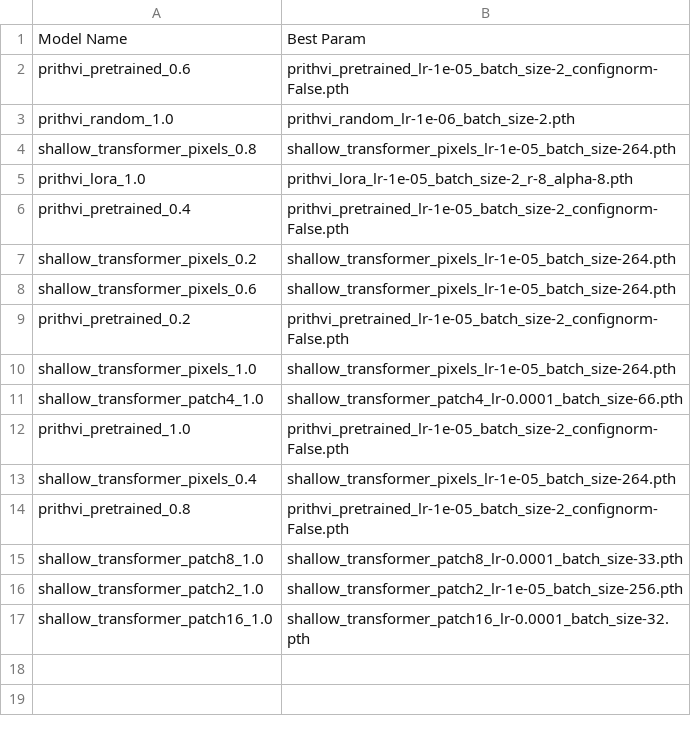
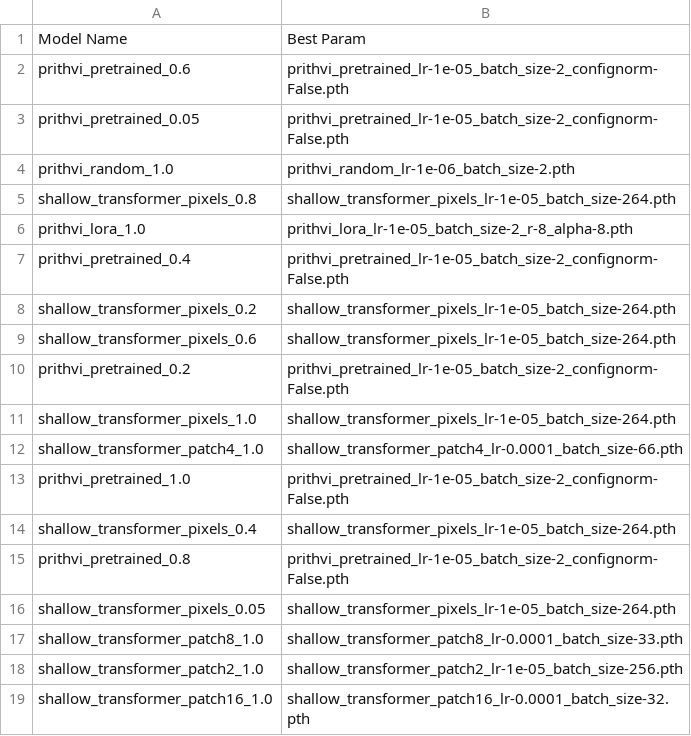
Before and after one commit to mqraitem/Phenology-Foundation, a CSV file: results/best_params.csv, drawn as a sheet; the diff names each change by its address in the sheet, - before the commit and + after, or states it on an @@ line.

Commit message:
add results for 0.2 data

```diff
--- a/results/best_params.csv
+++ b/results/best_params.csv
+row 3: prithvi_pretrained_0.05 | prithvi_pretrained_lr-1e-05_batch_size-2_confignorm-False.pth
+row 16: shallow_transformer_pixels_0.05 | shallow_transformer_pixels_lr-1e-05_batch_size-264.pth
```
Also changed, not shown: 6 other files.
